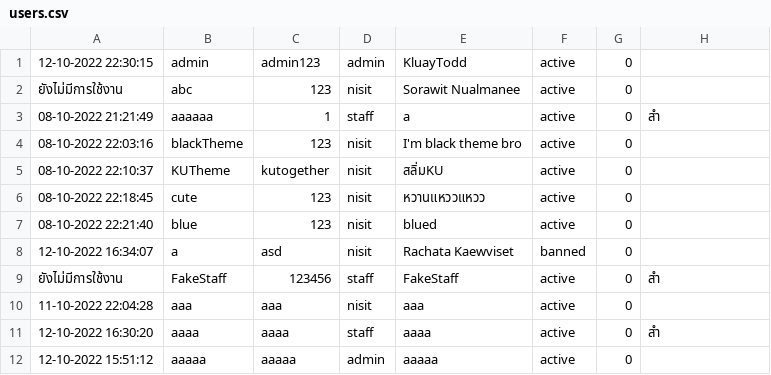
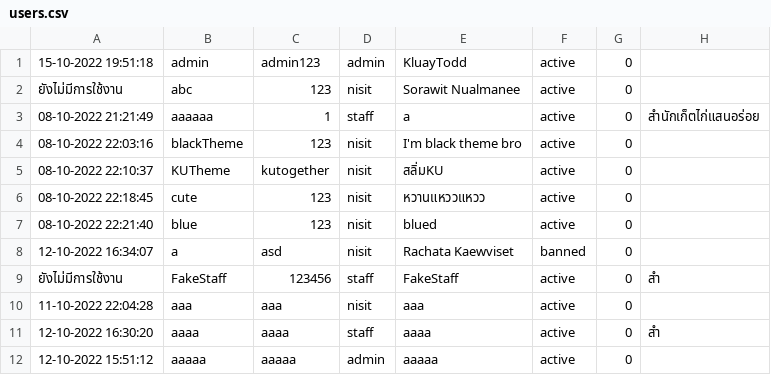
Before and after one commit to SoraNual/KU_ComplaintSubmissionJavaApp, a CSV file: data/users.csv, drawn as a sheet.

```diff
--- a/data/users.csv
+++ b/data/users.csv
@@ -1,4 +1,4 @@
-12-10-2022 22:30:15,admin,admin123,admin,KluayTodd,active,0
+15-10-2022 19:51:18,admin,admin123,admin,KluayTodd,active,0
 ยังไม่มีการใช้งาน,abc,123,nisit,Sorawit Nualmanee,active,0
-08-10-2022 21:21:49,aaaaaa,1,staff,a,active,0,สำ
+08-10-2022 21:21:49,aaaaaa,1,staff,a,active,0,สำนักเก็ตไก่แสนอร่อย
 08-10-2022 22:03:16,blackTheme,123,nisit,I'm black theme bro,active,0
```
Also changed, not shown: data/setting.csv, 19 other files.
